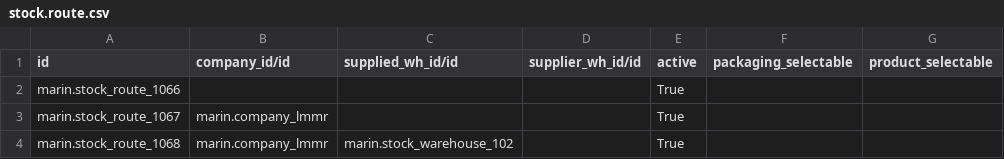
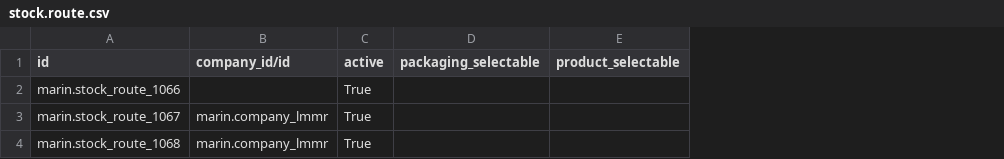
Before and after one commit to maringuadarrama/addons_custom, a CSV file: marin/data/stock.route.csv, drawn as a sheet; only a part is shown; the diff names each change by its address in the sheet, - before the commit and + after, or states it on an @@ line.

Commit message:
stock.route.csv

```diff
--- a/marin/data/stock.route.csv
+++ b/marin/data/stock.route.csv
-column C (supplied_wh_id/id), row 4: marin.stock_warehouse_102
-column D (supplier_wh_id/id), empty
```
